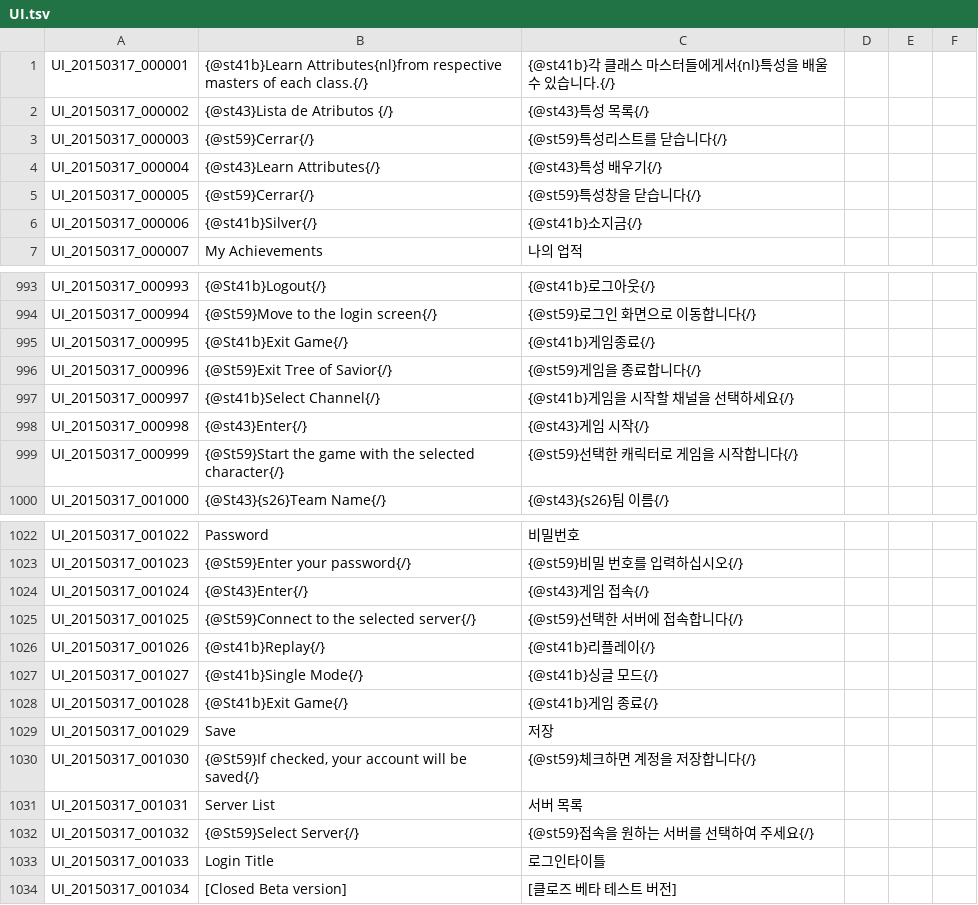
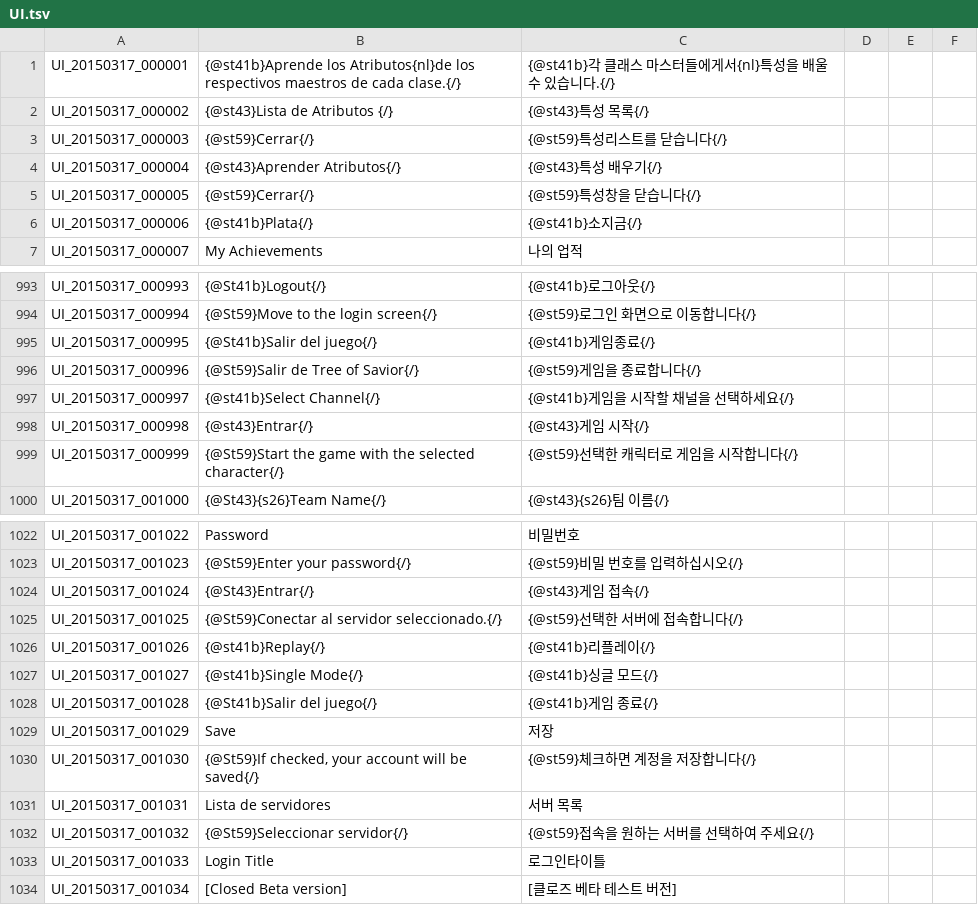
Before and after one commit to Treeofsavior/SpanishTranslation, a TSV file: UI.tsv, drawn as a sheet; only a part is shown, gaps mark what is left out; the diff covers the shown part only.

Commit message:
Nuevas líneas de texto traducidas.

```diff
--- a/UI.tsv
+++ b/UI.tsv
@@ -1,7 +1,7 @@
-UI_20150317_000001	{@st41b}Learn Attributes{nl}from respective masters of each class.{/}	{@st41b}각 클래스 마스터들에게서{nl}특성을 배울 수 있습니다.{/}				
+UI_20150317_000001	{@st41b}Aprende los Atributos{nl}de los respectivos maestros de cada clase.{/}	{@st41b}각 클래스 마스터들에게서{nl}특성을 배울 수 있습니다.{/}				
 UI_20150317_000002	{@st43}Lista de Atributos {/}	{@st43}특성 목록{/}				
 UI_20150317_000003	{@st59}Cerrar{/}	{@st59}특성리스트를 닫습니다{/}				
-UI_20150317_000004	{@st43}Learn Attributes{/}	{@st43}특성 배우기{/}				
+UI_20150317_000004	{@st43}Aprender Atributos{/}	{@st43}특성 배우기{/}				
 UI_20150317_000005	{@st59}Cerrar{/}	{@st59}특성창을 닫습니다{/}				
-UI_20150317_000006	{@st41b}Silver{/}	{@st41b}소지금{/}				
+UI_20150317_000006	{@st41b}Plata{/}	{@st41b}소지금{/}				
 UI_20150317_000007	My Achievements	나의 업적				
@@ -994,6 +994,6 @@ UI_20150317_000993	{@St41b}Logout{/}	{@st41b}로그아웃{/}
 UI_20150317_000994	{@St59}Move to the login screen{/}	{@st59}로그인 화면으로 이동합니다{/}				
-UI_20150317_000995	{@St41b}Exit Game{/}	{@st41b}게임종료{/}				
-UI_20150317_000996	{@St59}Exit Tree of Savior{/}	{@st59}게임을 종료합니다{/}				
+UI_20150317_000995	{@St41b}Salir del juego{/}	{@st41b}게임종료{/}				
+UI_20150317_000996	{@St59}Salir de Tree of Savior{/}	{@st59}게임을 종료합니다{/}				
 UI_20150317_000997	{@st41b}Select Channel{/}	{@st41b}게임을 시작할 채널을 선택하세요{/}				
-UI_20150317_000998	{@st43}Enter{/}	{@st43}게임 시작{/}				
+UI_20150317_000998	{@st43}Entrar{/}	{@st43}게임 시작{/}				
 UI_20150317_000999	{@St59}Start the game with the selected character{/}	{@st59}선택한 캐릭터로 게임을 시작합니다{/}				
@@ -1023,11 +1023,11 @@ UI_20150317_001022	Password	비밀번호
 UI_20150317_001023	{@St59}Enter your password{/}	{@st59}비밀 번호를 입력하십시오{/}				
-UI_20150317_001024	{@St43}Enter{/}	{@st43}게임 접속{/}				
-UI_20150317_001025	{@St59}Connect to the selected server{/}	{@st59}선택한 서버에 접속합니다{/}				
+UI_20150317_001024	{@St43}Entrar{/}	{@st43}게임 접속{/}				
+UI_20150317_001025	{@St59}Conectar al servidor seleccionado.{/}	{@st59}선택한 서버에 접속합니다{/}				
 UI_20150317_001026	{@st41b}Replay{/}	{@st41b}리플레이{/}				
 UI_20150317_001027	{@st41b}Single Mode{/}	{@st41b}싱글 모드{/}				
-UI_20150317_001028	{@St41b}Exit Game{/}	{@st41b}게임 종료{/}				
+UI_20150317_001028	{@St41b}Salir del juego{/}	{@st41b}게임 종료{/}				
 UI_20150317_001029	Save	저장				
 UI_20150317_001030	{@St59}If checked, your account will be saved{/}	{@st59}체크하면 계정을 저장합니다{/}				
-UI_20150317_001031	Server List	서버 목록				
-UI_20150317_001032	{@St59}Select Server{/}	{@st59}접속을 원하는 서버를 선택하여 주세요{/}				
+UI_20150317_001031	Lista de servidores	서버 목록				
+UI_20150317_001032	{@St59}Seleccionar servidor{/}	{@st59}접속을 원하는 서버를 선택하여 주세요{/}				
 UI_20150317_001033	Login Title	로그인타이틀				
```
Also changed, not shown: 6 edited cells elsewhere in this file.
